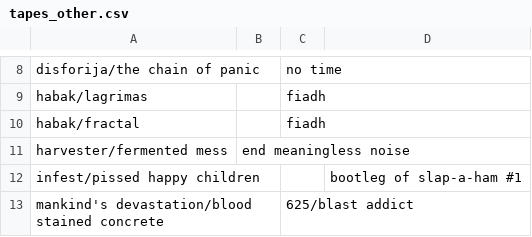
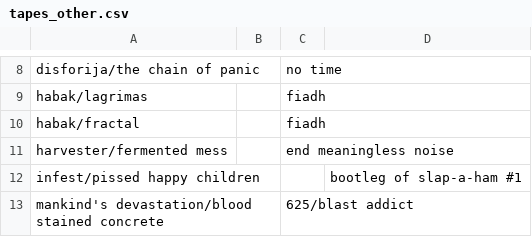
Before and after one commit to okjjj/tradelist, a CSV file: tapes_other.csv, drawn as a sheet; only a part is shown, gaps mark what is left out.

```diff
--- a/tapes_other.csv
+++ b/tapes_other.csv
@@ -10,3 +10,3 @@ habak/lagrimas,"",fiadh,""
 habak/fractal,"",fiadh,""
-harvester/fermented mess,end meaningless noise,""
+harvester/fermented mess,"",end meaningless noise,""
 infest/pissed happy children,"","","bootleg of slap-a-ham #1"
```
